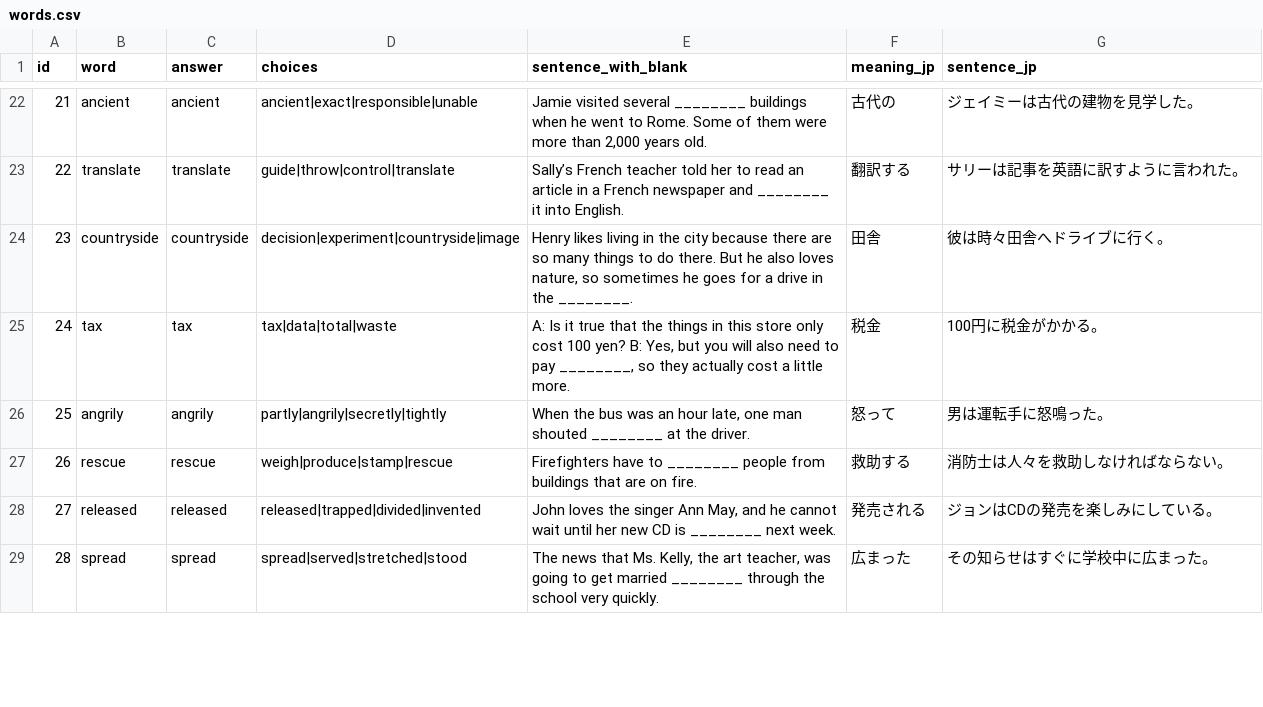
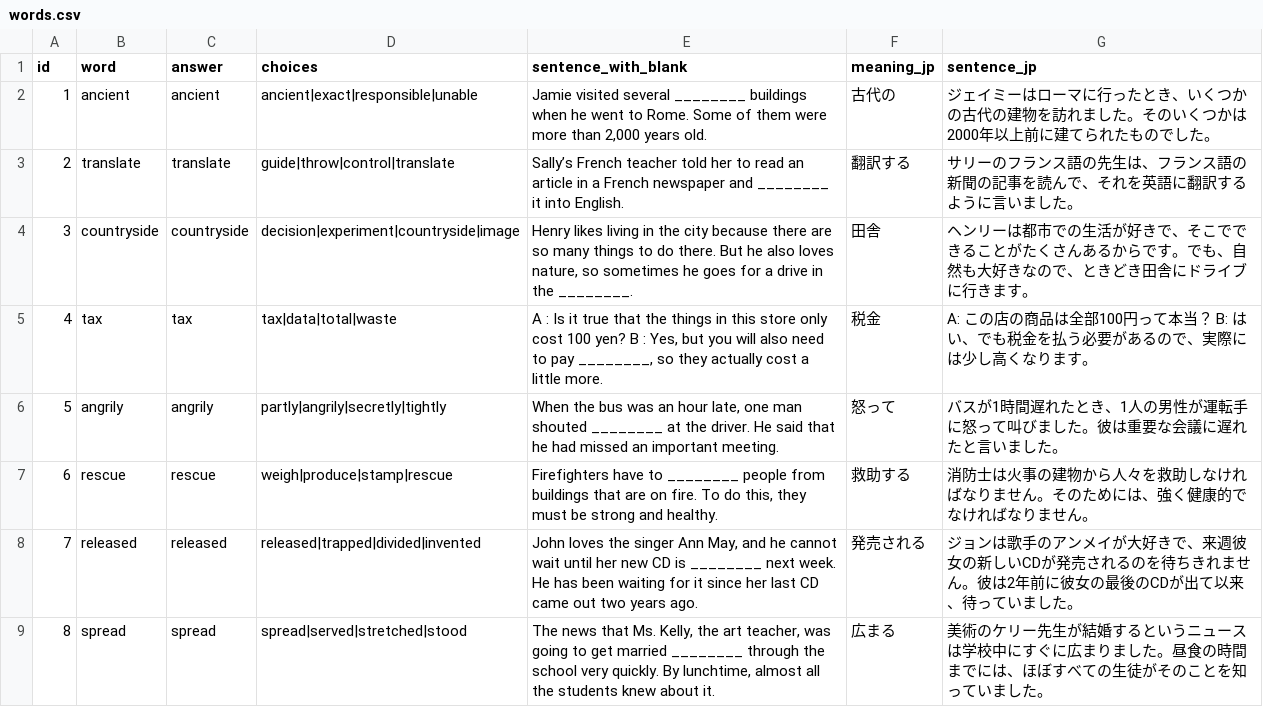
Before and after one commit to shaca-ij/eiken-quiz-app, a CSV file: words.csv, drawn as a sheet; only a part is shown, gaps mark what is left out; addresses are those after the commit; the diff covers the shown part only; the diff names each change by its address in the sheet, - before the commit and + after, or states it on an @@ line.

Commit message:
Add files via upload

```diff
--- a/words.csv
+++ b/words.csv
@@ column A (id) renumbered from row 2 down @@
-G2 (sentence_jp): ジェイミーは古代の建物を見学した。
+G2 (sentence_jp): ジェイミーはローマに行ったとき、いくつかの古代の建物を訪れました。そのいくつかは2000年以上前に建てられたものでした。
-G3 (sentence_jp): サリーは記事を英語に訳すように言われた。
+G3 (sentence_jp): サリーのフランス語の先生は、フランス語の新聞の記事を読んで、それを英語に翻訳するように言いました。
-G4 (sentence_jp): 彼は時々田舎へドライブに行く。
+G4 (sentence_jp): ヘンリーは都市での生活が好きで、そこでできることがたくさんあるからです。でも、自然も大好きなので、ときどき田舎にドライブに行きます。
-E5 (sentence_with_blank): A: Is it true that the things in this store only cost 100 yen? B: Yes, but…
+E5 (sentence_with_blank): A : Is it true that the things in this store only cost 100 yen? B : Yes, but…
-G5 (sentence_jp): 100円に税金がかかる。
+G5 (sentence_jp): A: この店の商品は全部100円って本当？ B: はい、でも税金を払う必要があるので、実際には少し高くなります。
-E6 (sentence_with_blank): …the driver.
+E6 (sentence_with_blank): …the driver. He said that he had missed an important meeting.
-G6 (sentence_jp): 男は運転手に怒鳴った。
+G6 (sentence_jp): バスが1時間遅れたとき、1人の男性が運転手に怒って叫びました。彼は重要な会議に遅れたと言いました。
-E7 (sentence_with_blank): …on fire.
+E7 (sentence_with_blank): …on fire. To do this, they must be strong and healthy.
-G7 (sentence_jp): 消防士は人々を救助しなければならない。
+G7 (sentence_jp): 消防士は火事の建物から人々を救助しなければなりません。そのためには、強く健康的でなければなりません。
-E8 (sentence_with_blank): …next week.
+E8 (sentence_with_blank): …next week. He has been waiting for it since her last CD came out two years ago.
-G8 (sentence_jp): ジョンはCDの発売を楽しみにしている。
+G8 (sentence_jp): ジョンは歌手のアンメイが大好きで、来週彼女の新しいCDが発売されるのを待ちきれません。彼は2年前に彼女の最後のCDが出て以来、待っていました。
-E9 (sentence_with_blank): …very quickly.
+E9 (sentence_with_blank): …very quickly. By lunchtime, almost all the students knew about it.
-F9 (meaning_jp): 広まった
+F9 (meaning_jp): 広まる
-G9 (sentence_jp): その知らせはすぐに学校中に広まった。
+G9 (sentence_jp): 美術のケリー先生が結婚するというニュースは学校中にすぐに広まりました。昼食の時間までには、ほぼすべての生徒がそのことを知っていました。
```
Also changed, not shown: 20 removed rows and 26 edited cells elsewhere in this file.
